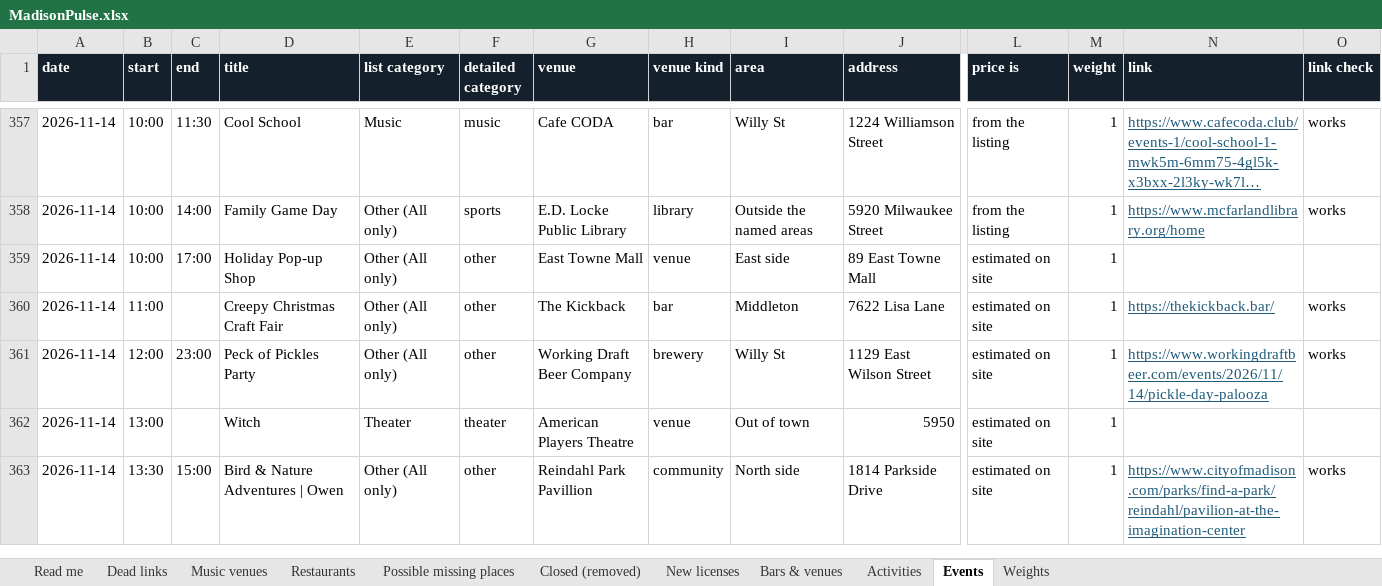
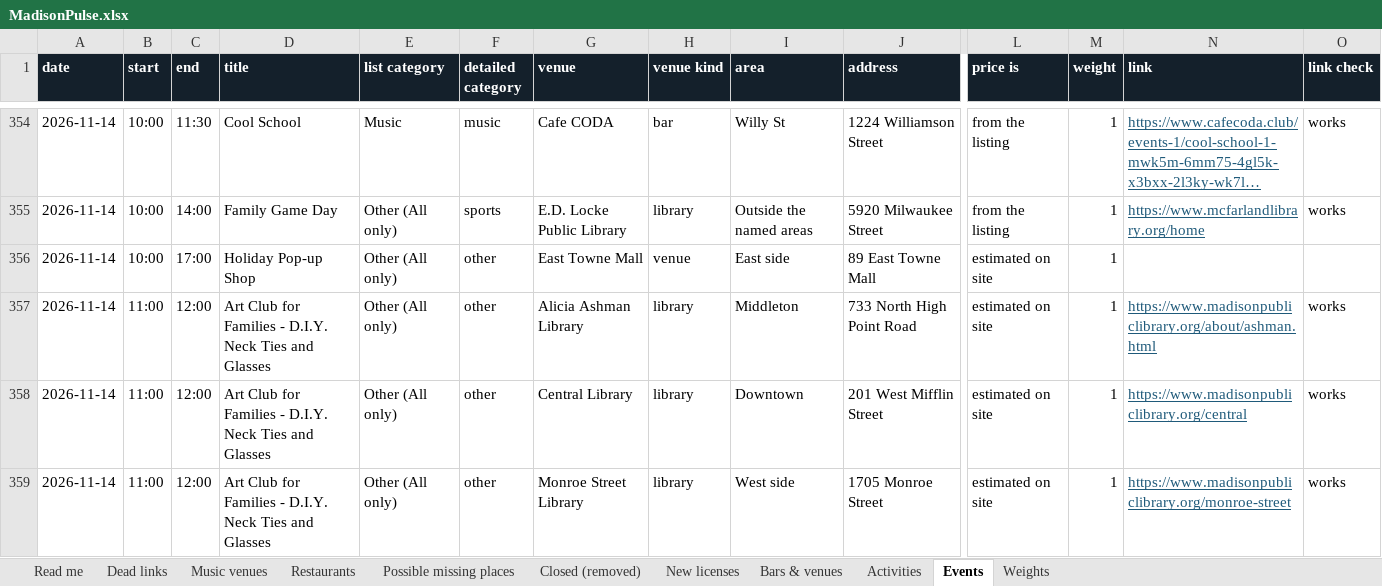
Before and after one commit to dwoods4032/MadisonPulse, an Excel workbook: data/sheets/MadisonPulse.xlsx, sheet Events, drawn as a sheet; only a part is shown, gaps mark what is left out; the shorter side is filled out with more unchanged rows; long unchanged cells end in …; values as stored, in another font and other column widths than the file's, no borders; rows hold the shown columns only; the diff covers the shown part only; the diff names each change by its address in the sheet, - before the commit and + after, or states it on an @@ line.

```diff
--- a/data/sheets/MadisonPulse.xlsx (sheet Events)
+++ b/data/sheets/MadisonPulse.xlsx (sheet Events)
+row 357: 2026-11-14 | 11:00 | 12:00 | Art Club for Families - D.I.Y. Neck Ties and Glasses | Other (All only) | other | Alicia Ashman Library | library | Middleton | 733 North High Point Road | estimated on site | 1 | https://www.madisonpubliclibrary.org/about/ashman.html | works
+row 358: 2026-11-14 | 11:00 | 12:00 | Art Club for Families - D.I.Y. Neck Ties and Glasses | Other (All only) | other | Central Library | library | Downtown | 201 West Mifflin Street | estimated on site | 1 | https://www.madisonpubliclibrary.org/central | works
+row 359: 2026-11-14 | 11:00 | 12:00 | Art Club for Families - D.I.Y. Neck Ties and Glasses | Other (All only) | other | Monroe Street Library | library | West side | 1705 Monroe Street | estimated on site | 1 | https://www.madisonpubliclibrary.org/monroe-street | works
```
Also changed, not shown: 23 added rows, 18 removed rows and 38 edited cells elsewhere in this sheet, sheet Restaurants, sheet Bars & venues, sheet Music venues, sheet Weights, sheet Dead links, sheet Activities, 22 other files.
